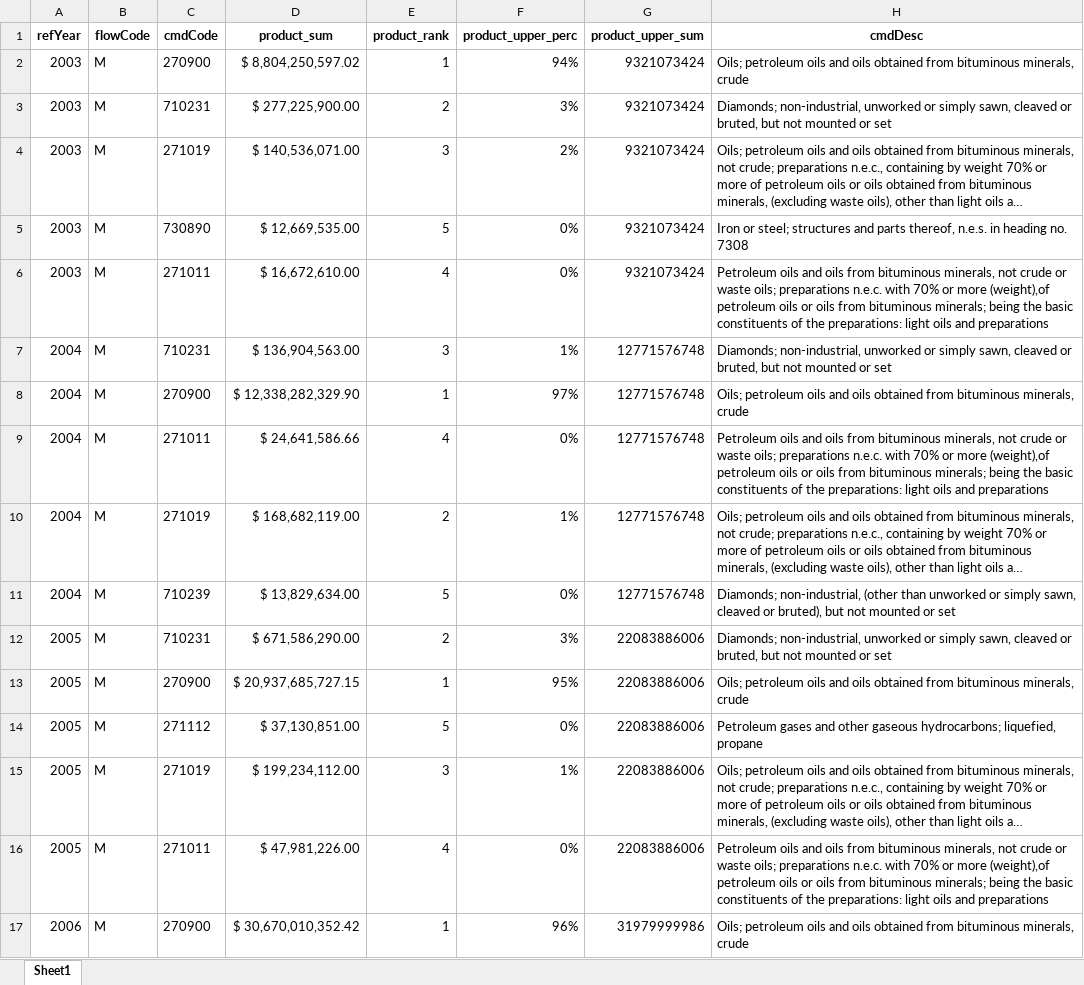
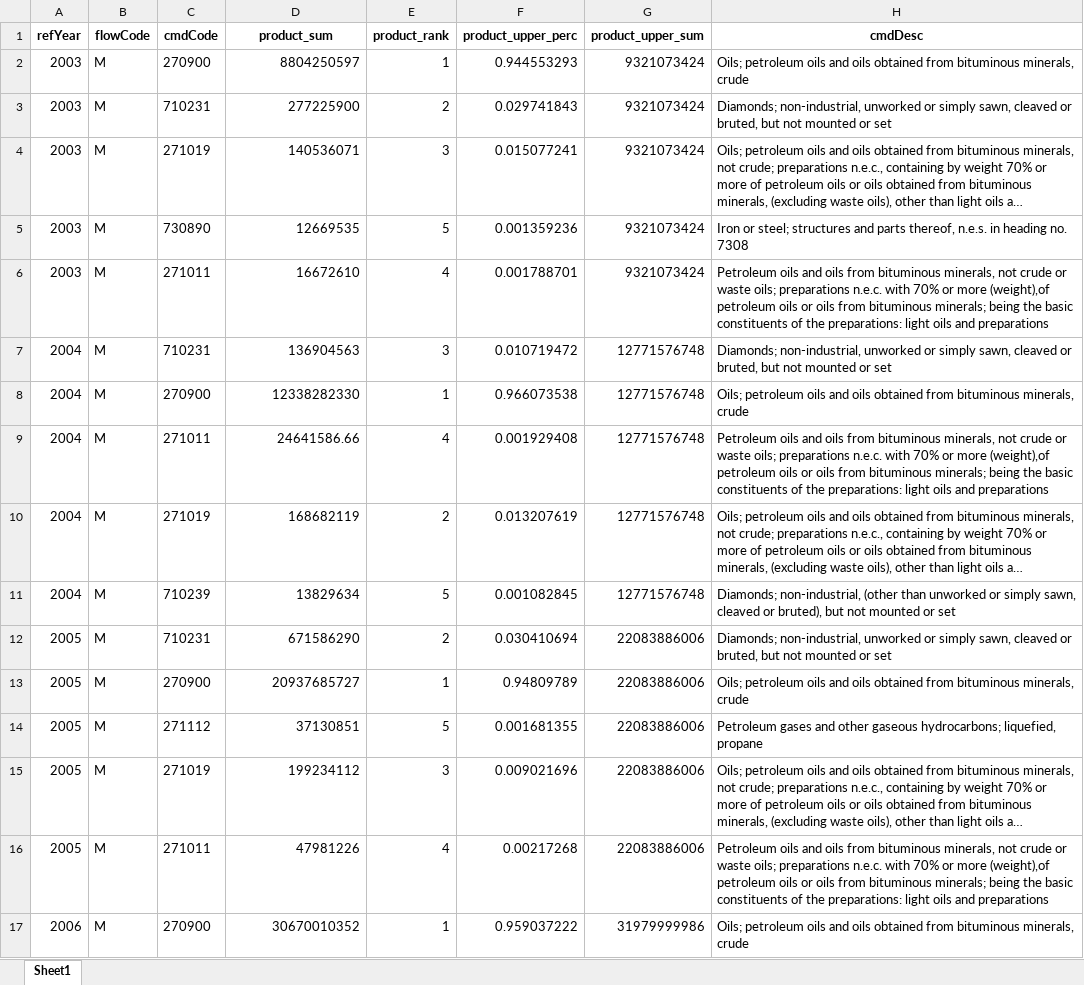
Before and after one commit to joaquimrcarvalho/cipf-comtrade, an Excel workbook: reports/Angola_exports_products_HS-AG6-2003-2023.xlsx, sheet Sheet1, drawn as a sheet; only a part is shown; long unchanged cells end in …; values as stored, in another font and other column widths than the file's, no borders; the diff covers the shown part only; the diff names each change by its address in the sheet, - before the commit and + after, or states it on an @@ line.

```diff
--- a/reports/Angola_exports_products_HS-AG6-2003-2023.xlsx (sheet Sheet1)
+++ b/reports/Angola_exports_products_HS-AG6-2003-2023.xlsx (sheet Sheet1)
-D2 (product_sum): $ 8,804,250,597.02
+D2 (product_sum): 8804250597
-F2 (product_upper_perc): 94%
+F2 (product_upper_perc): 0.944553293
-D3 (product_sum): $ 277,225,900.00
+D3 (product_sum): 277225900
-F3 (product_upper_perc): 3%
+F3 (product_upper_perc): 0.029741843
-D4 (product_sum): $ 140,536,071.00
+D4 (product_sum): 140536071
-F4 (product_upper_perc): 2%
+F4 (product_upper_perc): 0.015077241
-D5 (product_sum): $ 12,669,535.00
+D5 (product_sum): 12669535
-F5 (product_upper_perc): 0%
+F5 (product_upper_perc): 0.001359236
-D6 (product_sum): $ 16,672,610.00
+D6 (product_sum): 16672610
-F6 (product_upper_perc): 0%
+F6 (product_upper_perc): 0.001788701
-D7 (product_sum): $ 136,904,563.00
+D7 (product_sum): 136904563
-F7 (product_upper_perc): 1%
+F7 (product_upper_perc): 0.010719472
-D8 (product_sum): $ 12,338,282,329.90
+D8 (product_sum): 12338282330
-F8 (product_upper_perc): 97%
+F8 (product_upper_perc): 0.966073538
-D9 (product_sum): $ 24,641,586.66
+D9 (product_sum): 24641586.66
-F9 (product_upper_perc): 0%
+F9 (product_upper_perc): 0.001929408
-D10 (product_sum): $ 168,682,119.00
+D10 (product_sum): 168682119
-F10 (product_upper_perc): 1%
+F10 (product_upper_perc): 0.013207619
-D11 (product_sum): $ 13,829,634.00
+D11 (product_sum): 13829634
-F11 (product_upper_perc): 0%
+F11 (product_upper_perc): 0.001082845
-D12 (product_sum): $ 671,586,290.00
+D12 (product_sum): 671586290
-F12 (product_upper_perc): 3%
+F12 (product_upper_perc): 0.030410694
-D13 (product_sum): $ 20,937,685,727.15
+D13 (product_sum): 20937685727
-F13 (product_upper_perc): 95%
+F13 (product_upper_perc): 0.94809789
-D14 (product_sum): $ 37,130,851.00
+D14 (product_sum): 37130851
-F14 (product_upper_perc): 0%
+F14 (product_upper_perc): 0.001681355
-D15 (product_sum): $ 199,234,112.00
+D15 (product_sum): 199234112
-F15 (product_upper_perc): 1%
+F15 (product_upper_perc): 0.009021696
-D16 (product_sum): $ 47,981,226.00
+D16 (product_sum): 47981226
-F16 (product_upper_perc): 0%
+F16 (product_upper_perc): 0.00217268
-D17 (product_sum): $ 30,670,010,352.42
+D17 (product_sum): 30670010352
-F17 (product_upper_perc): 96%
+F17 (product_upper_perc): 0.959037222
```
Also changed, not shown: 178 edited cells elsewhere in this sheet, reports/Angola_export_top_5_partners_2003-2023.xlsx, reports/Angola_exports_partners_HS-AG6-2003-2023.xlsx, 13 other files.
